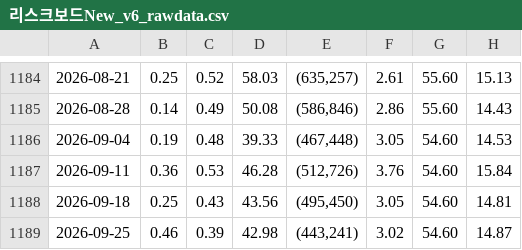
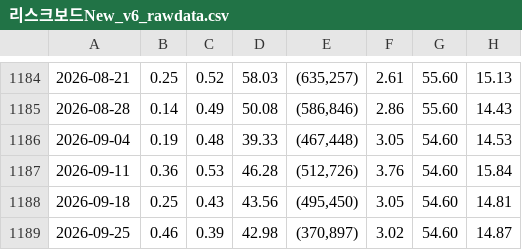
Before and after one commit to kis-dr/risk-board, a CSV file: data/리스크보드New_v6_rawdata.csv, drawn as a sheet; only a part is shown, gaps mark what is left out; the diff covers the shown part only; the diff names each change by its address in the sheet, - before the commit and + after, or states it on an @@ line.

Commit message:
Add files via upload

```diff
--- a/data/리스크보드New_v6_rawdata.csv
+++ b/data/리스크보드New_v6_rawdata.csv
-E1189: (443,241)
+E1189: (370,897)
```
Also changed, not shown: 1 edited cell elsewhere in this file.
